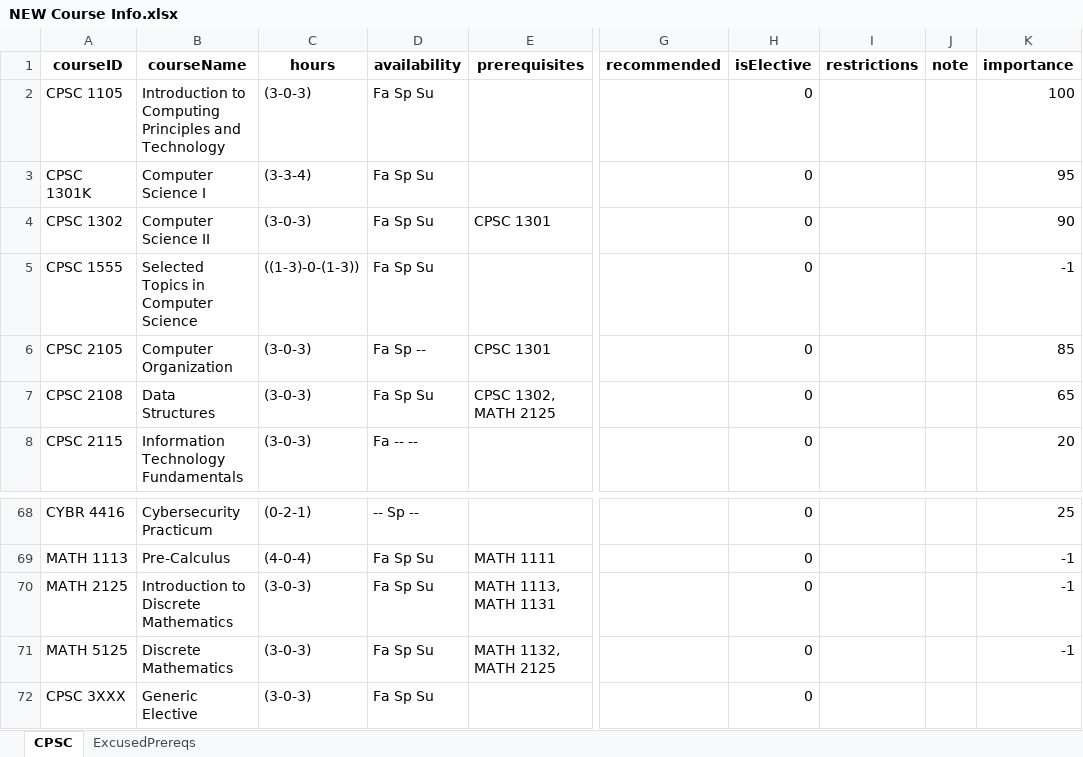
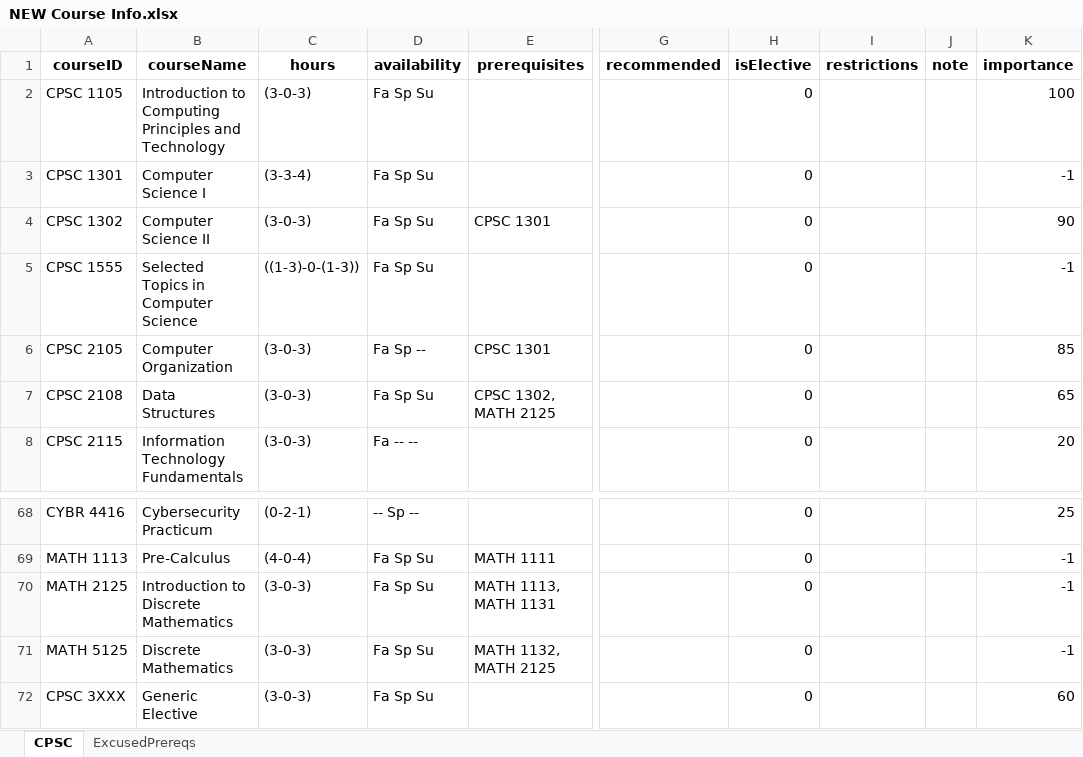
Before and after one commit to austinProGit/scheduler, an Excel workbook: src/output_files/NEW Course Info.xlsx, sheet CPSC, drawn as a sheet; only a part is shown, gaps mark what is left out; values as stored, in another font and other column widths than the file's, no borders; the diff names each change by its address in the sheet, - before the commit and + after, or states it on an @@ line.

```diff
--- a/src/output_files/NEW Course Info.xlsx (sheet CPSC)
+++ b/src/output_files/NEW Course Info.xlsx (sheet CPSC)
-A3 (courseID): CPSC 1301K
+A3 (courseID): CPSC 1301
-K3 (importance): 95
+K3 (importance): -1
-K72 (importance): (empty)
+K72 (importance): 60
```
Also changed, not shown: sheet ExcusedPrereqs, src/input_files/Course Info.xlsx, 4 other files.
